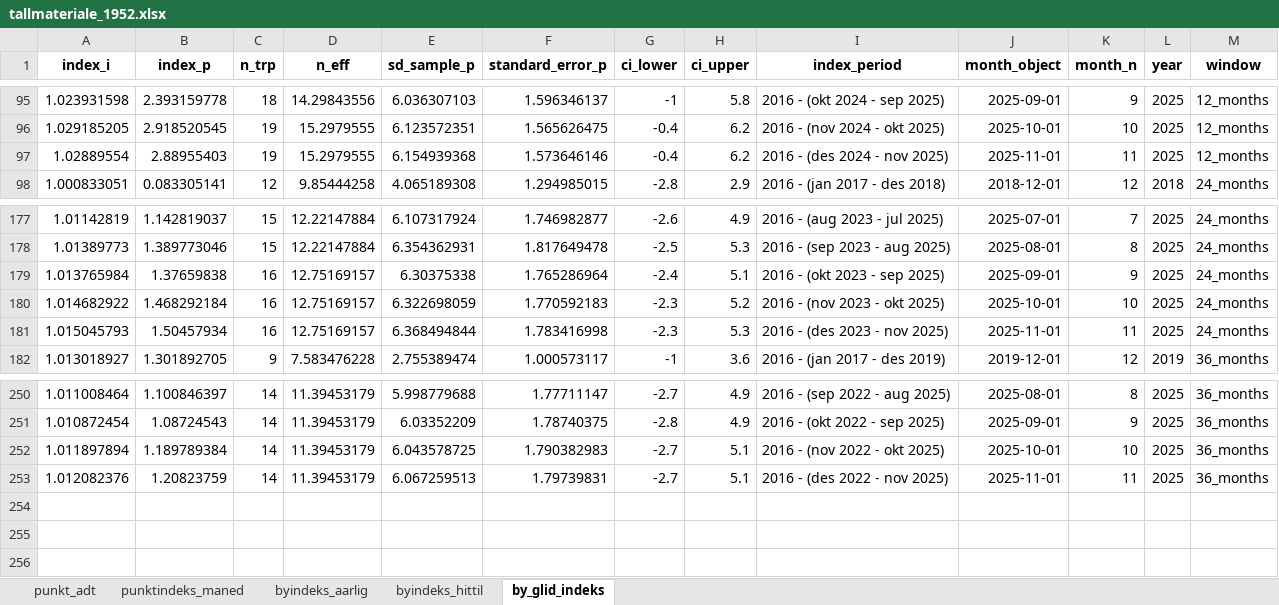
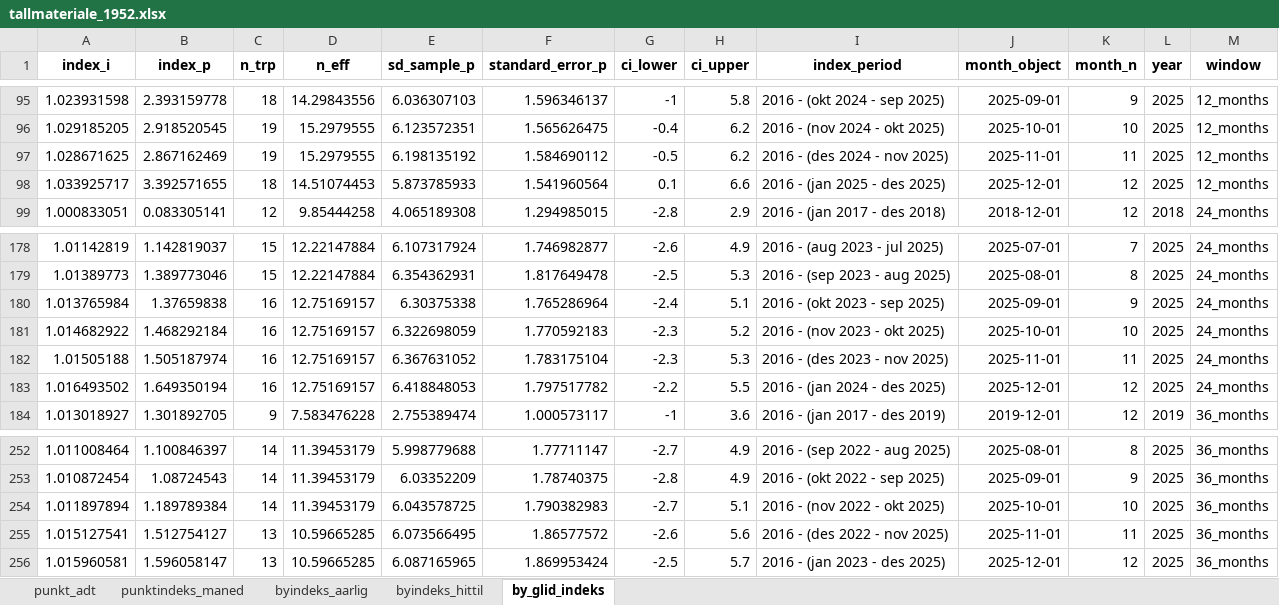
Before and after one commit to snohan/byindeks, an Excel workbook: data_indexpoints_tidy/tallmateriale_1952.xlsx, sheet by_glid_indeks, drawn as a sheet; only a part is shown, gaps mark what is left out; values as stored, in another font and other column widths than the file's, no borders; removed rows and columns are numbered as before the commit, all else as after; the diff names each change by its address in the sheet, - before the commit and + after, or states it on an @@ line.

Commit message:
City index 25 7/12. Added table for last 36 trp.

```diff
--- a/data_indexpoints_tidy/tallmateriale_1952.xlsx (sheet by_glid_indeks)
+++ b/data_indexpoints_tidy/tallmateriale_1952.xlsx (sheet by_glid_indeks)
-A97 (index_i): 1.02889554
+A97 (index_i): 1.028671625
-B97 (index_p): 2.88955403
+B97 (index_p): 2.867162469
-E97 (sd_sample_p): 6.154939368
+E97 (sd_sample_p): 6.198135192
-F97 (standard_error_p): 1.573646146
+F97 (standard_error_p): 1.584690112
-G97 (ci_lower): -0.4
+G97 (ci_lower): -0.5
+row 98: 1.033925717 | 3.392571655 | 18 | 14.51074453 | 5.873785933 | 1.541960564 | 0.1 | 6.6 | 2016 - (jan 2025 - des 2025) | 2025-12-01 | 12 | 2025 | 12_months
-A182 (index_i): 1.015045793
+A182 (index_i): 1.01505188
-B182 (index_p): 1.50457934
+B182 (index_p): 1.505187974
-E182 (sd_sample_p): 6.368494844
+E182 (sd_sample_p): 6.367631052
-F182 (standard_error_p): 1.783416998
+F182 (standard_error_p): 1.783175104
+row 183: 1.016493502 | 1.649350194 | 16 | 12.75169157 | 6.418848053 | 1.797517782 | -2.2 | 5.5 | 2016 - (jan 2024 - des 2025) | 2025-12-01 | 12 | 2025 | 24_months
-row 253: 1.012082376 | 1.20823759 | 14 | 11.39453179 | 6.067259513 | 1.79739831 | -2.7 | 5.1 | 2016 - (des 2022 - nov 2025) | 2025-11-01 | 11 | 2025 | 36_months
+row 255: 1.015127541 | 1.512754127 | 13 | 10.59665285 | 6.073566495 | 1.86577572 | -2.6 | 5.6 | 2016 - (des 2022 - nov 2025) | 2025-11-01 | 11 | 2025 | 36_months
+row 256: 1.015960581 | 1.596058147 | 13 | 10.59665285 | 6.087165965 | 1.869953424 | -2.5 | 5.7 | 2016 - (jan 2023 - des 2025) | 2025-12-01 | 12 | 2025 | 36_months
```
Also changed, not shown: sheet byindeks_hittil, sheet punkt_adt, sheet punktindeks_maned, sheet byindeks_aarlig, data_indexpoints_tidy/tallmateriale_18952.xlsx, 8 other files.
